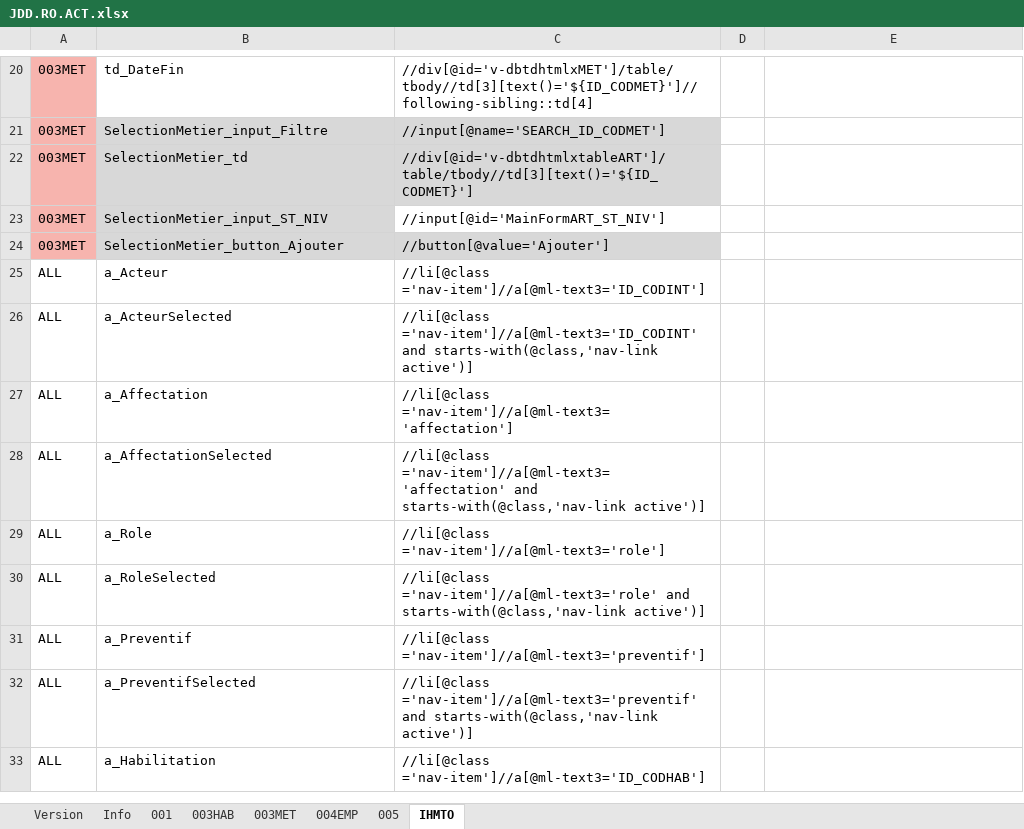
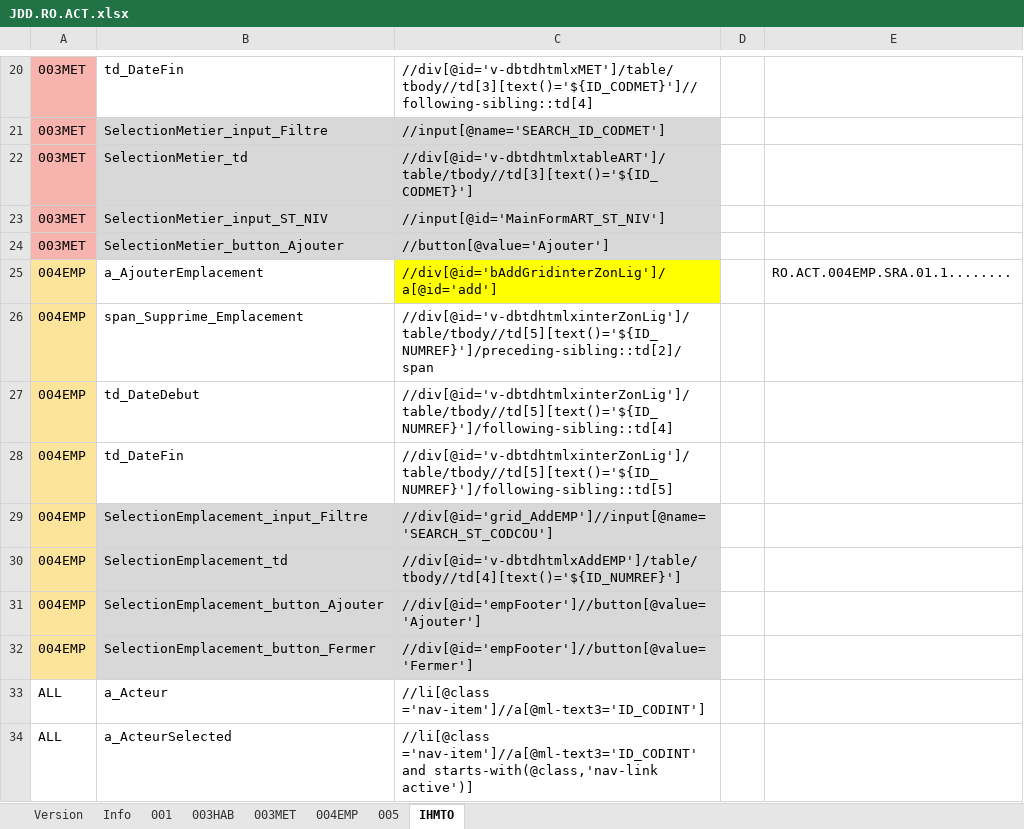
Before and after one commit to jmLafarge/MAINTA_TNR, an Excel workbook: TNR_JDD/RO/JDD.RO.ACT.xlsx, sheet IHMTO, drawn as a sheet; only a part is shown, gaps mark what is left out; the shorter side is filled out with more unchanged rows; values as stored, in another font and other column widths than the file's, no borders; the diff names each change by its address in the sheet, - before the commit and + after, or states it on an @@ line.

```diff
--- a/TNR_JDD/RO/JDD.RO.ACT.xlsx (sheet IHMTO)
+++ b/TNR_JDD/RO/JDD.RO.ACT.xlsx (sheet IHMTO)
-C23 fill: none
+C23 fill: #D8D8D8
+row 25: 004EMP | a_AjouterEmplacement | //div[@id='bAddGridinterZonLig']/a[@id='add'] |  | RO.ACT.004EMP.SRA.01.1........
+row 26: 004EMP | span_Supprime_Emplacement | //div[@id='v-dbtdhtmlxinterZonLig']/table/tbody//td[5][text()='${ID_NUMREF}']/preceding-sibling::td[2]/span
+row 27: 004EMP | td_DateDebut | //div[@id='v-dbtdhtmlxinterZonLig']/table/tbody//td[5][text()='${ID_NUMREF}']/following-sibling::td[4]
+row 28: 004EMP | td_DateFin | //div[@id='v-dbtdhtmlxinterZonLig']/table/tbody//td[5][text()='${ID_NUMREF}']/following-sibling::td[5]
+row 29: 004EMP | SelectionEmplacement_input_Filtre | //div[@id='grid_AddEMP']//input[@name='SEARCH_ST_CODCOU']
+row 30: 004EMP | SelectionEmplacement_td | //div[@id='v-dbtdhtmlxAddEMP']/table/tbody//td[4][text()='${ID_NUMREF}']
+row 31: 004EMP | SelectionEmplacement_button_Ajouter | //div[@id='empFooter']//button[@value='Ajouter']
+row 32: 004EMP | SelectionEmplacement_button_Fermer | //div[@id='empFooter']//button[@value='Fermer']
```
Also changed, not shown: sheet 004EMP, sheet 001, TNR/infoBDD.xlsx, TNR_JDD/TNRSequencer.xlsx, 17 other files.
